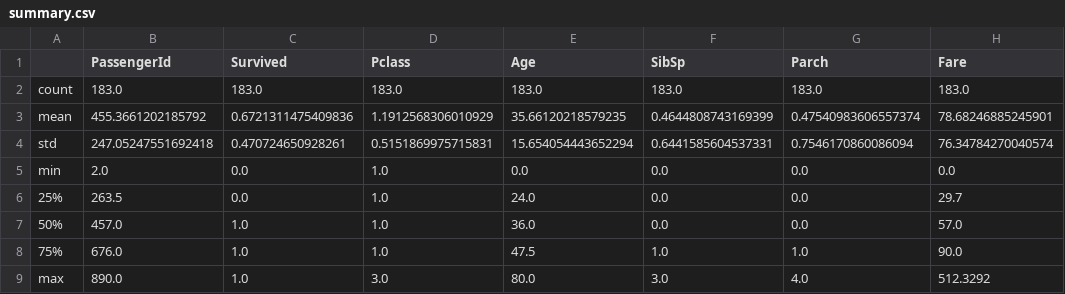
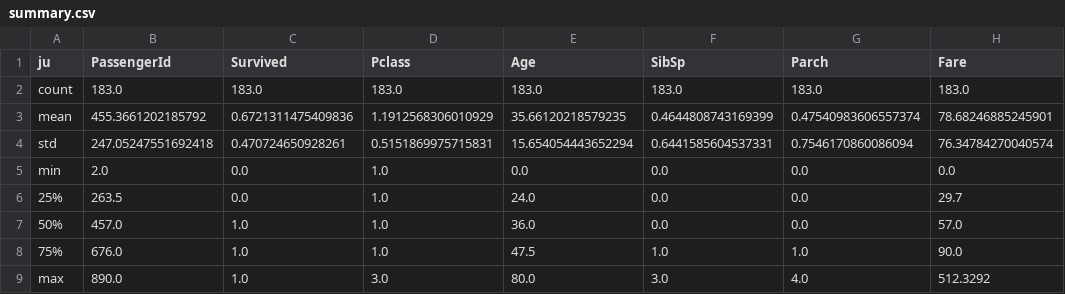
Before and after one commit to sebastia9330/programacion2026, a CSV file: pandas/summary.csv, drawn as a sheet; only a part is shown; the diff names each change by its address in the sheet, - before the commit and + after, or states it on an @@ line.

```diff
--- a/pandas/summary.csv
+++ b/pandas/summary.csv
-A1: (empty)
+A1: ju
```
Also changed, not shown: 4 other files.
